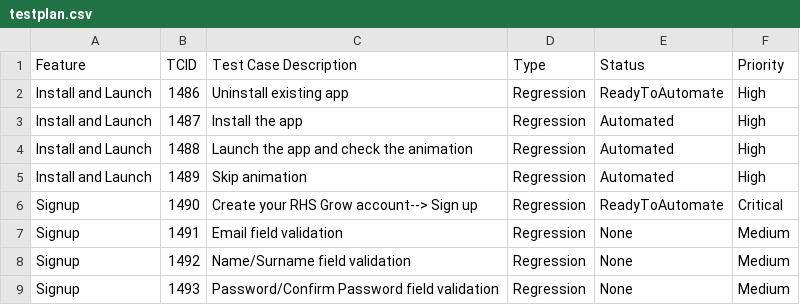
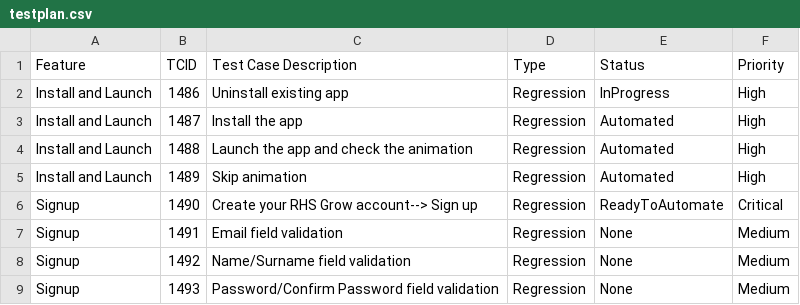
Before and after one commit to linuxramu/res, a CSV file: rhsgrowmobile/data/testplan.csv, drawn as a sheet; only a part is shown.

Commit message:
Update TestRail testplan.csv

```diff
--- a/rhsgrowmobile/data/testplan.csv
+++ b/rhsgrowmobile/data/testplan.csv
@@ -1,3 +1,3 @@
 Feature|TCID|Test Case Description|Type|Status|Priority
-Install and Launch|1486|Uninstall existing app|Regression|ReadyToAutomate|High
+Install and Launch|1486|Uninstall existing app|Regression|InProgress|High
 Install and Launch|1487|Install the app|Regression|Automated|High
```
